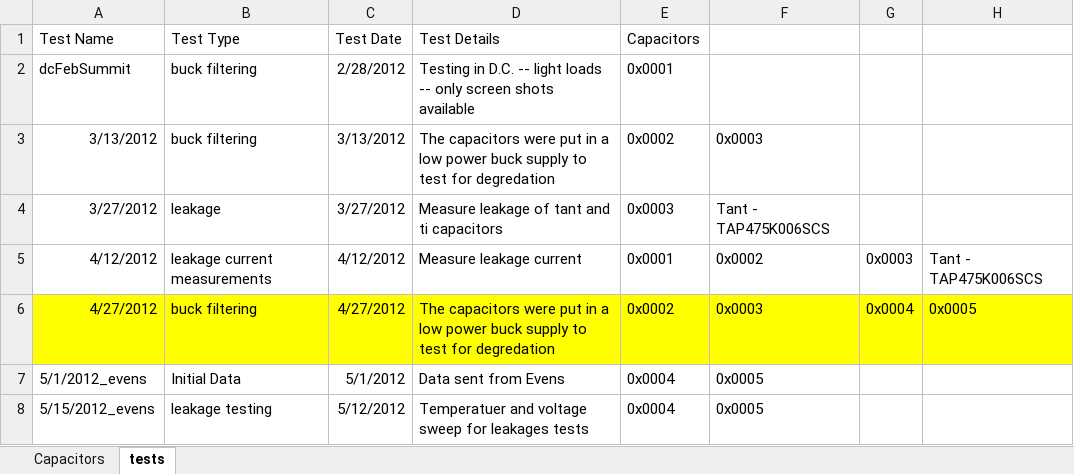
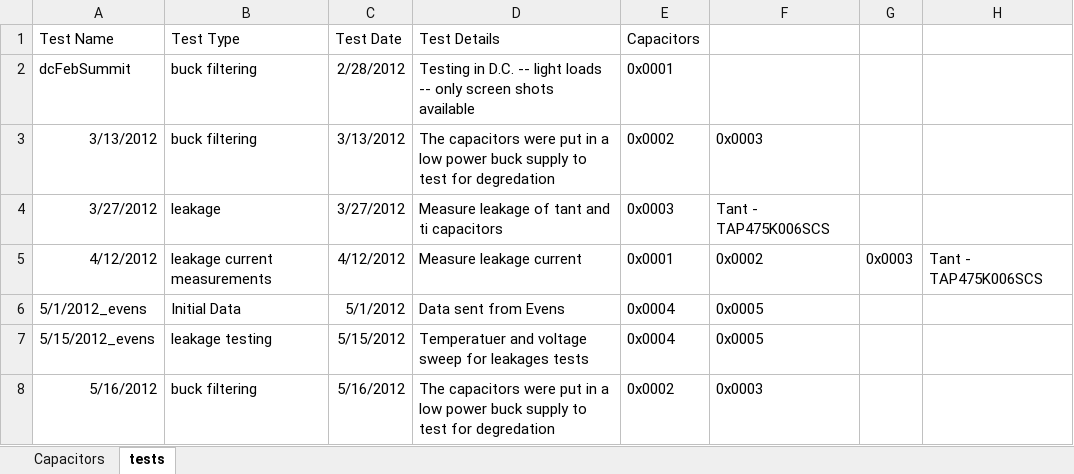
Before and after one commit to mldelibero/data, an Excel workbook: capDatabase.xlsx, sheet tests, drawn as a sheet; values as stored, in another font and other column widths than the file's, no borders; removed rows and columns are numbered as before the commit, all else as after; the diff names each change by its address in the sheet, - before the commit and + after, or states it on an @@ line.

```diff
--- a/capDatabase.xlsx (sheet tests)
+++ b/capDatabase.xlsx (sheet tests)
-row 6: 4/27/2012 | buck filtering | 4/27/2012 | The capacitors were put in a low power buck supply to test for degredation | 0x0002 | 0x0003 | 0x0004 | 0x0005
-C7 (Test Date): 5/12/2012
+C7 (Test Date): 5/15/2012
+row 8: 5/16/2012 | buck filtering | 5/16/2012 | The capacitors were put in a low power buck supply to test for degredation | 0x0002 | 0x0003
```
Also changed, not shown: 5-16-12/testing_data.xlsx, 9 other files.
